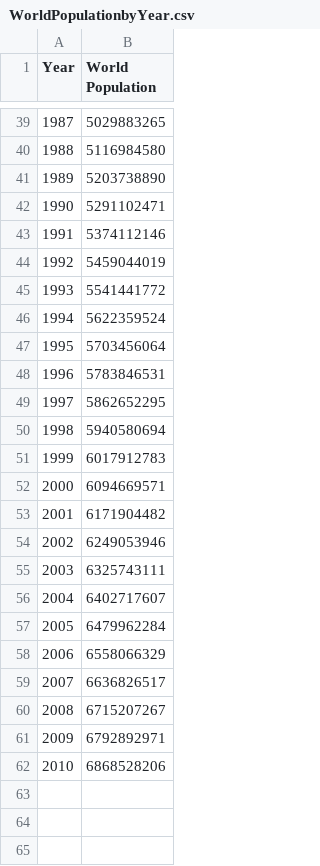
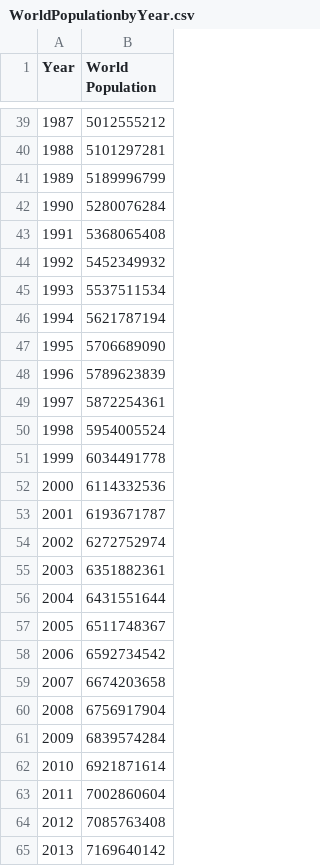
Before and after one commit to minerva-b/Final_Team_Project, a CSV file: data/clean_data/WorldPopulationbyYear.csv, drawn as a sheet; only a part is shown, gaps mark what is left out; the diff covers the shown part only.

Commit message:
update world data

```diff
--- a/data/clean_data/WorldPopulationbyYear.csv
+++ b/data/clean_data/WorldPopulationbyYear.csv
@@ -39,24 +39,27 @@ Year,World Population
-1987,5029883265
-1988,5116984580
-1989,5203738890
-1990,5291102471
-1991,5374112146
-1992,5459044019
-1993,5541441772
-1994,5622359524
-1995,5703456064
-1996,5783846531
-1997,5862652295
-1998,5940580694
-1999,6017912783
-2000,6094669571
-2001,6171904482
-2002,6249053946
-2003,6325743111
-2004,6402717607
-2005,6479962284
-2006,6558066329
-2007,6636826517
-2008,6715207267
-2009,6792892971
-2010,6868528206
+1987,5012555212
+1988,5101297281
+1989,5189996799
+1990,5280076284
+1991,5368065408
+1992,5452349932
+1993,5537511534
+1994,5621787194
+1995,5706689090
+1996,5789623839
+1997,5872254361
+1998,5954005524
+1999,6034491778
+2000,6114332536
+2001,6193671787
+2002,6272752974
+2003,6351882361
+2004,6431551644
+2005,6511748367
+2006,6592734542
+2007,6674203658
+2008,6756917904
+2009,6839574284
+2010,6921871614
+2011,7002860604
+2012,7085763408
+2013,7169640142
```
Also changed, not shown: 6 added rows and 27 edited cells elsewhere in this file, 1 other file.
